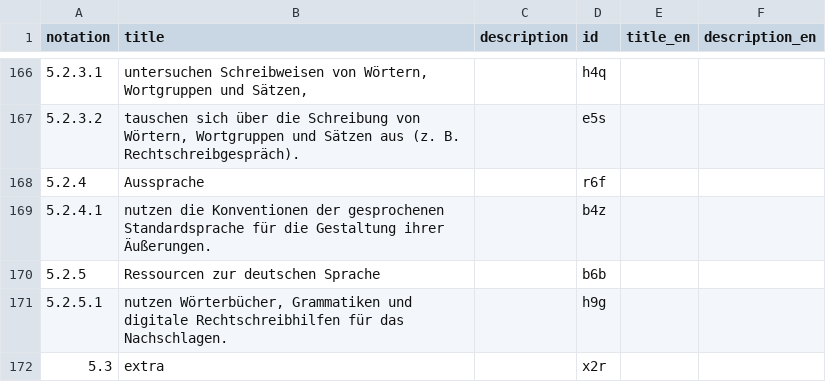
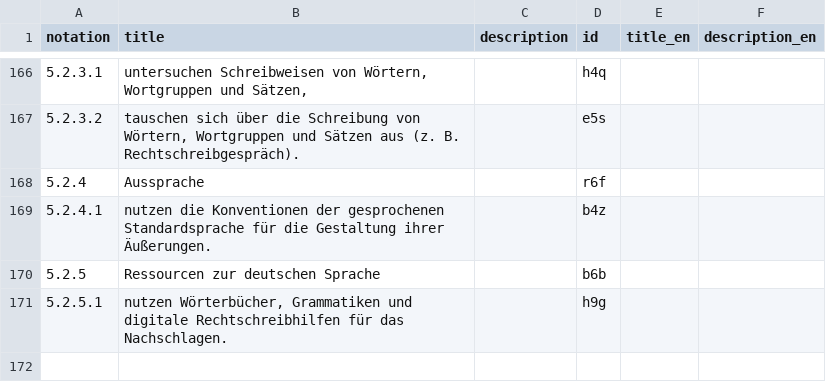
Before and after one commit to iqb-vocabs/v12, a CSV file: csv/s1_Kompetenzbereiche_des_Faches_Deutsch.csv, drawn as a sheet; only a part is shown, gaps mark what is left out.

Commit message:
Delete dummy data

```diff
--- a/csv/s1_Kompetenzbereiche_des_Faches_Deutsch.csv
+++ b/csv/s1_Kompetenzbereiche_des_Faches_Deutsch.csv
@@ -171,2 +171 @@
 "5.2.5.1","nutzen Wörterbücher, Grammatiken und digitale Rechtschreibhilfen für das Nachschlagen.","","h9g",,
-"5.3","extra","","x2r",,
```
